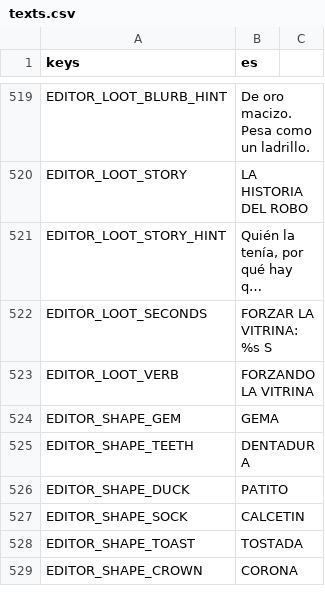
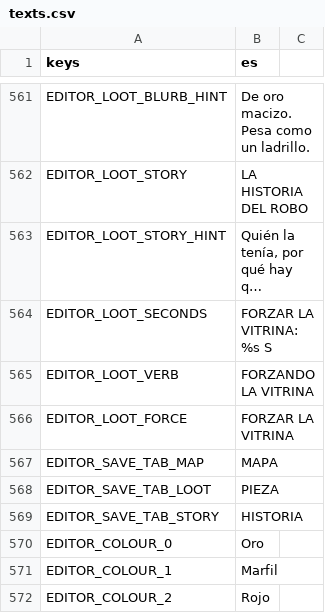
Before and after one commit to didelco/ladron, a CSV file: locale/texts.csv, drawn as a sheet; only a part is shown, gaps mark what is left out; the shorter side is filled out with more unchanged rows; long unchanged cells end in …; the diff covers the shown part only.

```diff
--- a/locale/texts.csv
+++ b/locale/texts.csv
@@ -535 +577,8 @@ EDITOR_LOOT_SECONDS,FORZAR LA VITRINA: %s S
 EDITOR_LOOT_VERB,FORZANDO LA VITRINA
+EDITOR_LOOT_FORCE,FORZAR LA VITRINA
+EDITOR_SAVE_TAB_MAP,MAPA
+EDITOR_SAVE_TAB_LOOT,PIEZA
+EDITOR_SAVE_TAB_STORY,HISTORIA
+EDITOR_COLOUR_0,Oro
+EDITOR_COLOUR_1,Marfil
+EDITOR_COLOUR_2,Rojo
```
Also changed, not shown: 55 added rows, 4 removed rows and 7 edited cells elsewhere in this file, 52 other files.
